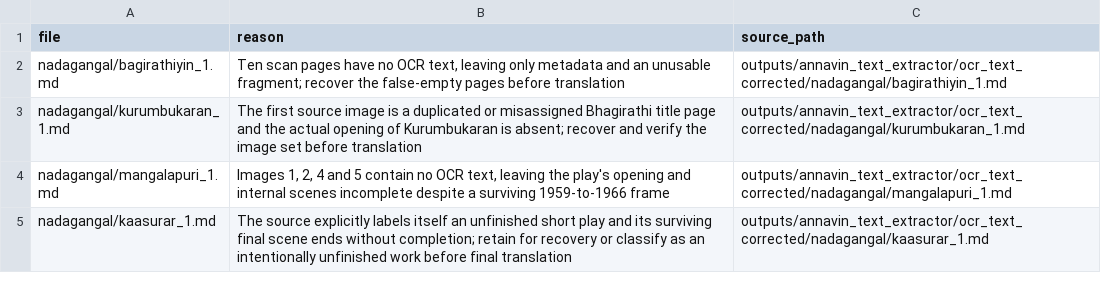
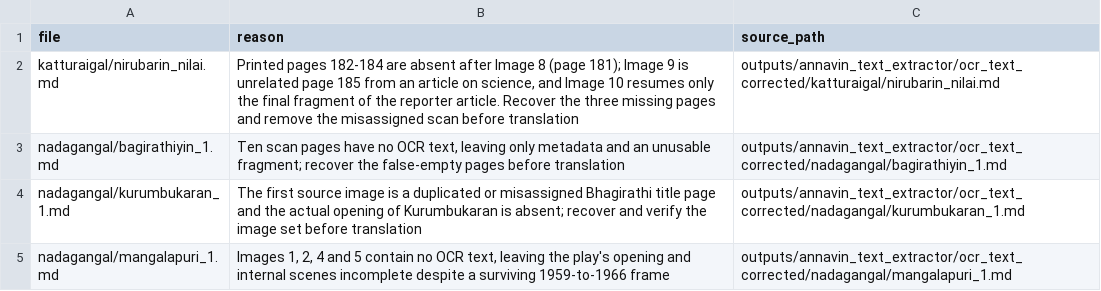
Before and after one commit to pugazg/anna-corpus, a CSV file: outputs/annavin_text_extractor/translated_contents/_translation_state/needs_source_recovery.csv, drawn as a sheet; only a part is shown; the shorter side is filled out with more unchanged rows.

```diff
--- a/outputs/annavin_text_extractor/translated_contents/_translation_state/needs_source_recovery.csv
+++ b/outputs/annavin_text_extractor/translated_contents/_translation_state/needs_source_recovery.csv
@@ -1,2 +1,3 @@
 file,reason,source_path
+katturaigal/nirubarin_nilai.md,"Printed pages 182-184 are absent after Image 8 (page 181); Image 9 is unrelated page 185 from an article on science, and Image 10 resumes only the final fragment of the reporter article. Recover the three missing pages and remove the misassigned scan before translation",outputs/annavin_text_extractor/ocr_text_corrected/katturaigal/nirubarin_nilai.md
 nadagangal/bagirathiyin_1.md,"Ten scan pages have no OCR text, leaving only metadata and an unusable fragment; recover the false-empty pages before translation",outputs/annavin_text_extractor/ocr_text_corrected/nadagangal/bagirathiyin_1.md
```
Also changed, not shown: outputs/annavin_text_extractor/translated_contents/_translation_state/ocr_concerns.csv, 3 other files.
